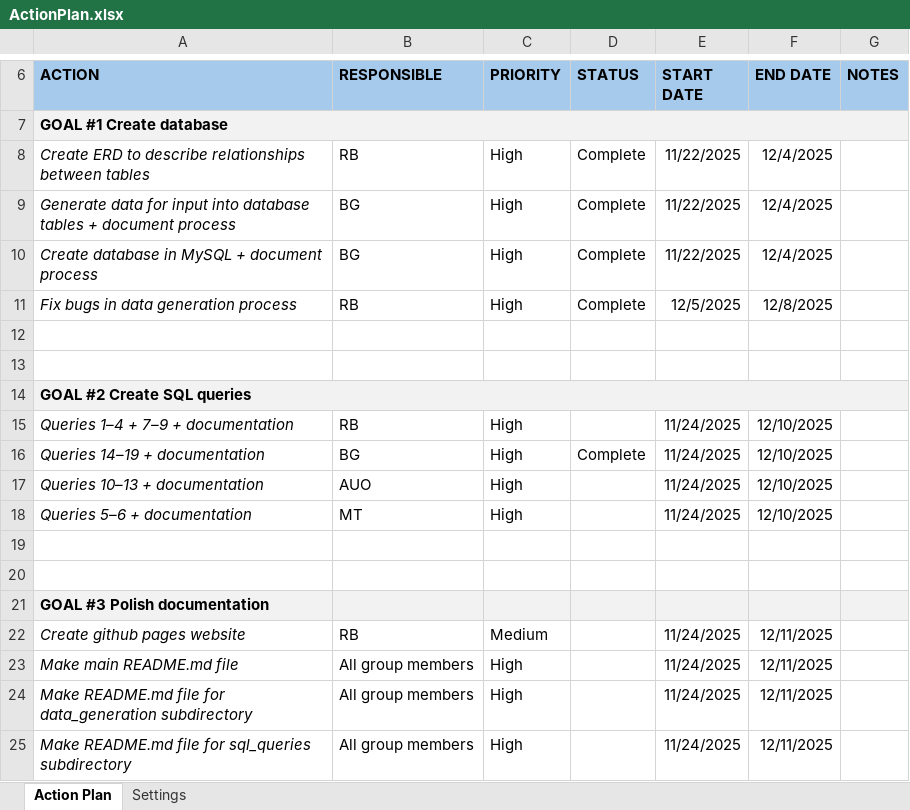
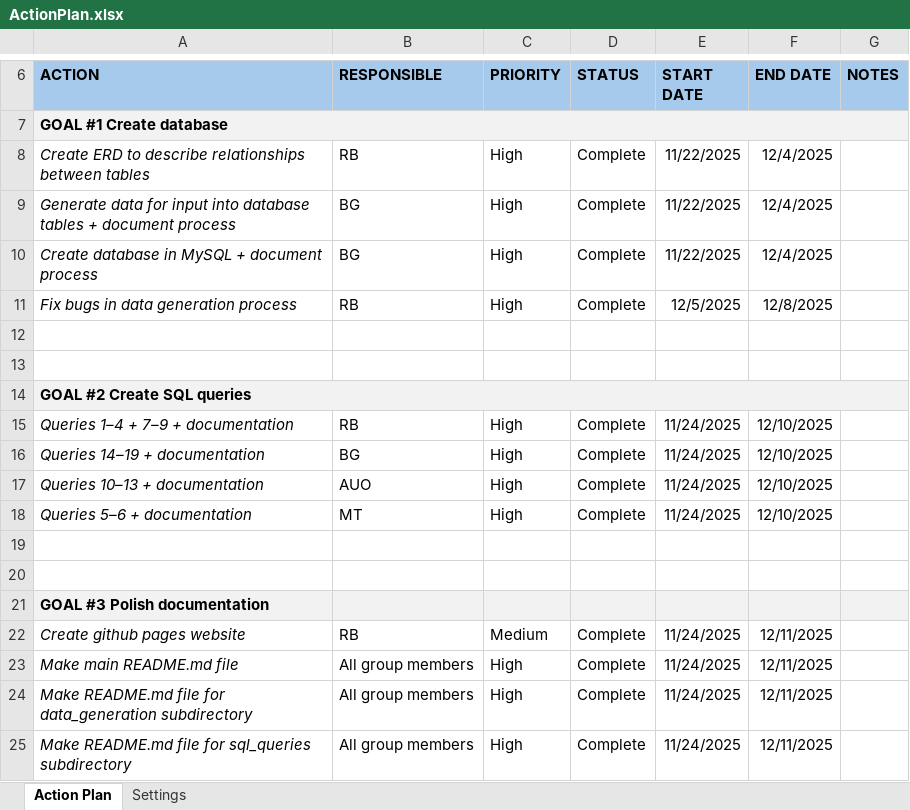
Before and after one commit to Raiet-Bekirov/HPDM172_assignment, an Excel workbook: TeamPortfolio/ActionPlan.xlsx, sheet Action Plan, drawn as a sheet; only a part is shown, gaps mark what is left out; values as stored, in another font and other column widths than the file's, no borders; the diff names each change by its address in the sheet, - before the commit and + after, or states it on an @@ line.

Commit message:
Update TeamPortfolio

```diff
--- a/TeamPortfolio/ActionPlan.xlsx (sheet Action Plan)
+++ b/TeamPortfolio/ActionPlan.xlsx (sheet Action Plan)
-D15 (STATUS): (empty)
+D15 (STATUS): Complete
-D17:D18 (STATUS): (empty)
+D17:D18 (STATUS): Complete
-D22:D25 (STATUS): (empty)
+D22:D25 (STATUS): Complete
```
Also changed, not shown: 1 other file.
